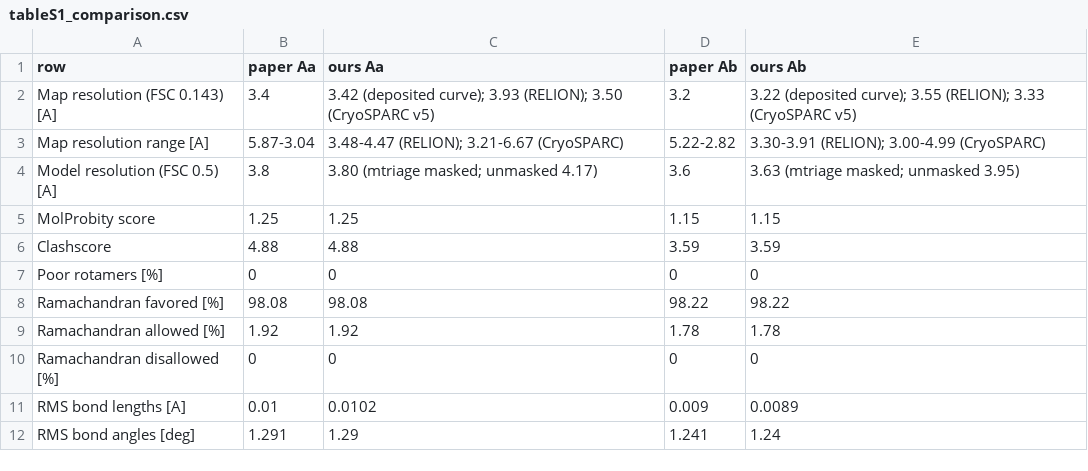
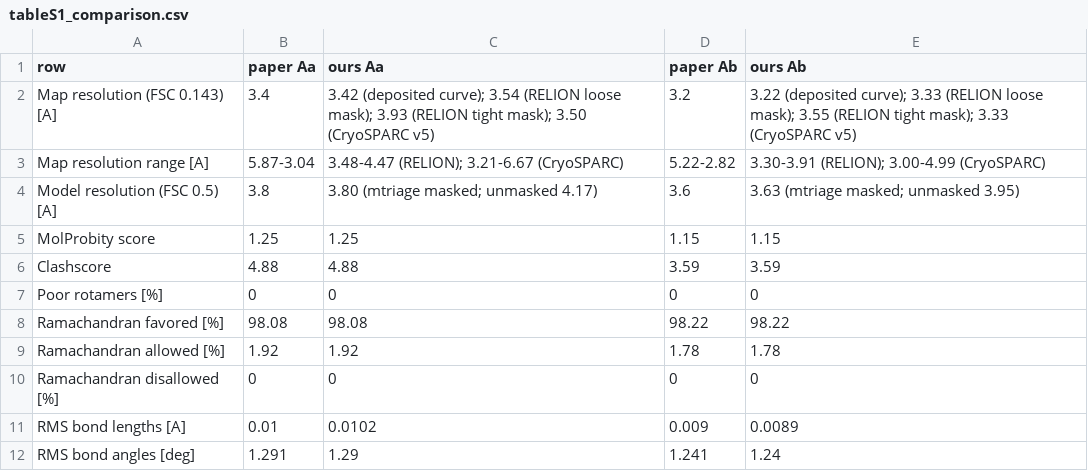
Before and after one commit to extremefattypunch/DNA-springs-project-2026-27, a CSV file: cryoEM/pp2a_day2025_reproduction/results/tableS1_comparison.csv, drawn as a sheet.

```diff
--- a/cryoEM/pp2a_day2025_reproduction/results/tableS1_comparison.csv
+++ b/cryoEM/pp2a_day2025_reproduction/results/tableS1_comparison.csv
@@ -1,3 +1,3 @@
 row,paper Aa,ours Aa,paper Ab,ours Ab
-Map resolution (FSC 0.143) [A],3.4,3.42 (deposited curve); 3.93 (RELION); 3.50 (CryoSPARC v5),3.2,3.22 (deposited curve); 3.55 (RELION); 3.33 (CryoSPARC v5)
+Map resolution (FSC 0.143) [A],3.4,3.42 (deposited curve); 3.54 (RELION loose mask); 3.93 (RELION tight mask); 3.50 (CryoSPARC v5),3.2,3.22 (deposited curve); 3.33 (RELION loose mask); 3.55 (RELION tight mask); 3.33 (CryoSPARC v5)
 Map resolution range [A],5.87-3.04,3.48-4.47 (RELION); 3.21-6.67 (CryoSPARC),5.22-2.82,3.30-3.91 (RELION); 3.00-4.99 (CryoSPARC)
```
Also changed, not shown: cryoEM/pp2a_day2025_reproduction/results/em_metrics.csv, 5 other files.
